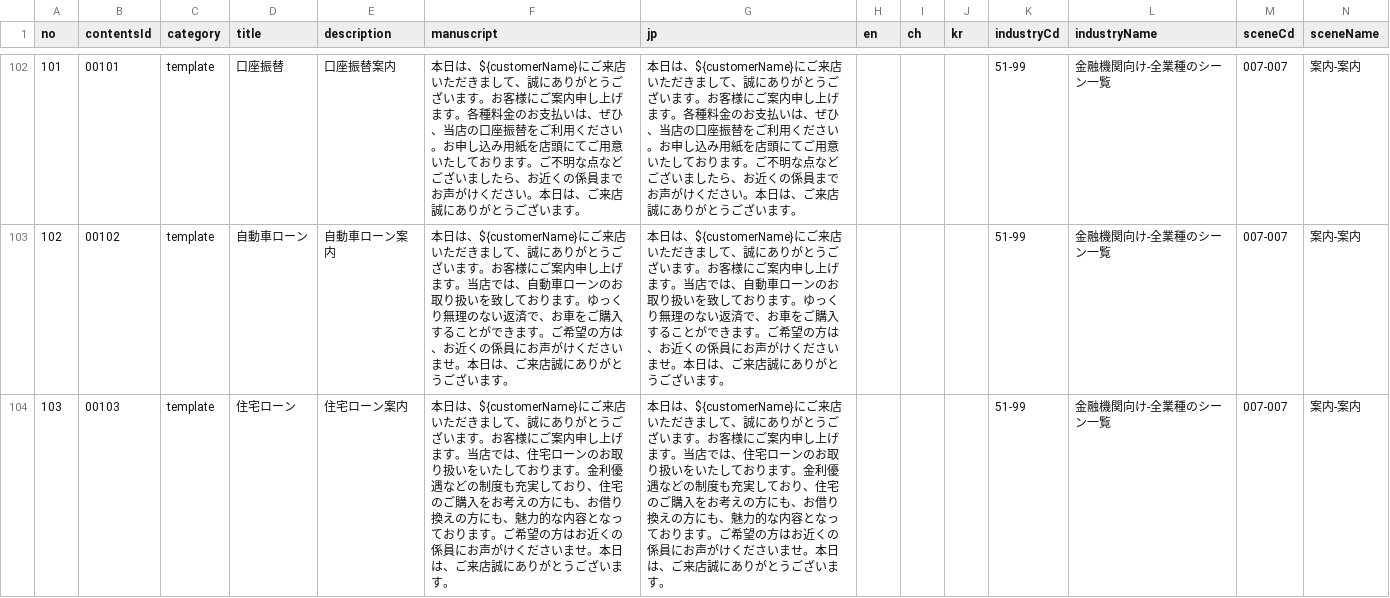
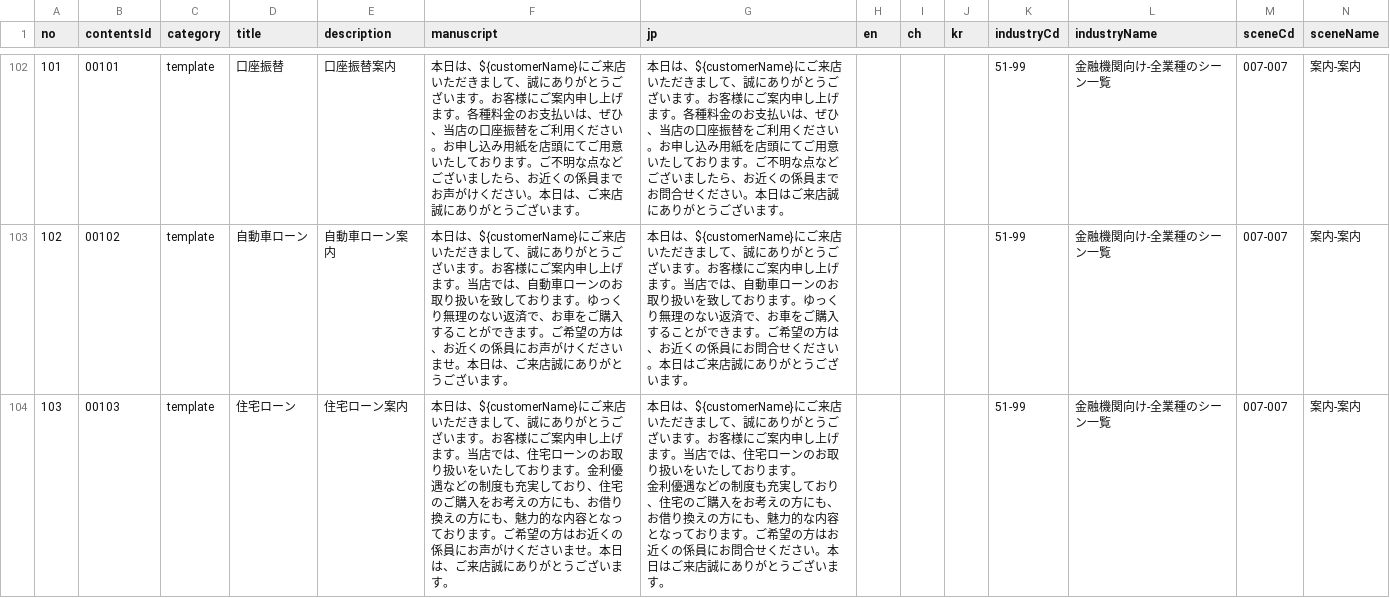
Before and after one commit to y-watanabe-usen/umesse-test, a CSV file: tools/dynamodb/umesse-contents_template.csv, drawn as a sheet; only a part is shown, gaps mark what is left out; ↵ is a line break in a cell; the diff covers the shown part only; the diff names each change by its address in the sheet, - before the commit and + after, or states it on an @@ line.

```diff
--- a/tools/dynamodb/umesse-contents_template.csv
+++ b/tools/dynamodb/umesse-contents_template.csv
-G102 (jp): …。各種料⾦のお⽀払いは、ぜひ、当店の口座振替をご利用ください。お申し込み用紙を店頭にてご用意いたしております。ご不明な点などございましたら、お近くの係員までお声がけください。本日は、ご来店誠…
+G102 (jp): …。各種料金のお支払いは、ぜひ、当店の口座振替をご利用ください。お申し込み用紙を店頭にてご用意いたしております。ご不明な点などございましたら、お近くの係員までお問合せください。本日はご来店誠…
-G103 (jp): …は、自動⾞ローンのお取り扱いを致しております。ゆっくり無理のない返済で、お⾞をご購⼊することができます。ご希望の⽅は、お近くの係員にお声がけくださいませ。本日は、ご来店誠…
+G103 (jp): …は、自動車ローンのお取り扱いを致しております。ゆっくり無理のない返済で、お車をご購入することができます。ご希望の方は、お近くの係員にお問合せください。本日はご来店誠…
-G104 (jp): …ります。⾦利優遇などの制度も充実しており、住宅のご購⼊をお考えの⽅にも、お借り換えの⽅にも、魅⼒的な内容となっております。ご希望の⽅はお近くの係員にお声がけくださいませ。本日は、ご来店誠…
+G104 (jp): …ります。 ↵ 金利優遇などの制度も充実しており、住宅のご購入をお考えの方にも、お借り換えの方にも、魅力的な内容となっております。ご希望の方はお近くの係員にお問合せください。本日はご来店誠…
```
Also changed, not shown: 21 edited cells elsewhere in this file, 2 other files.
